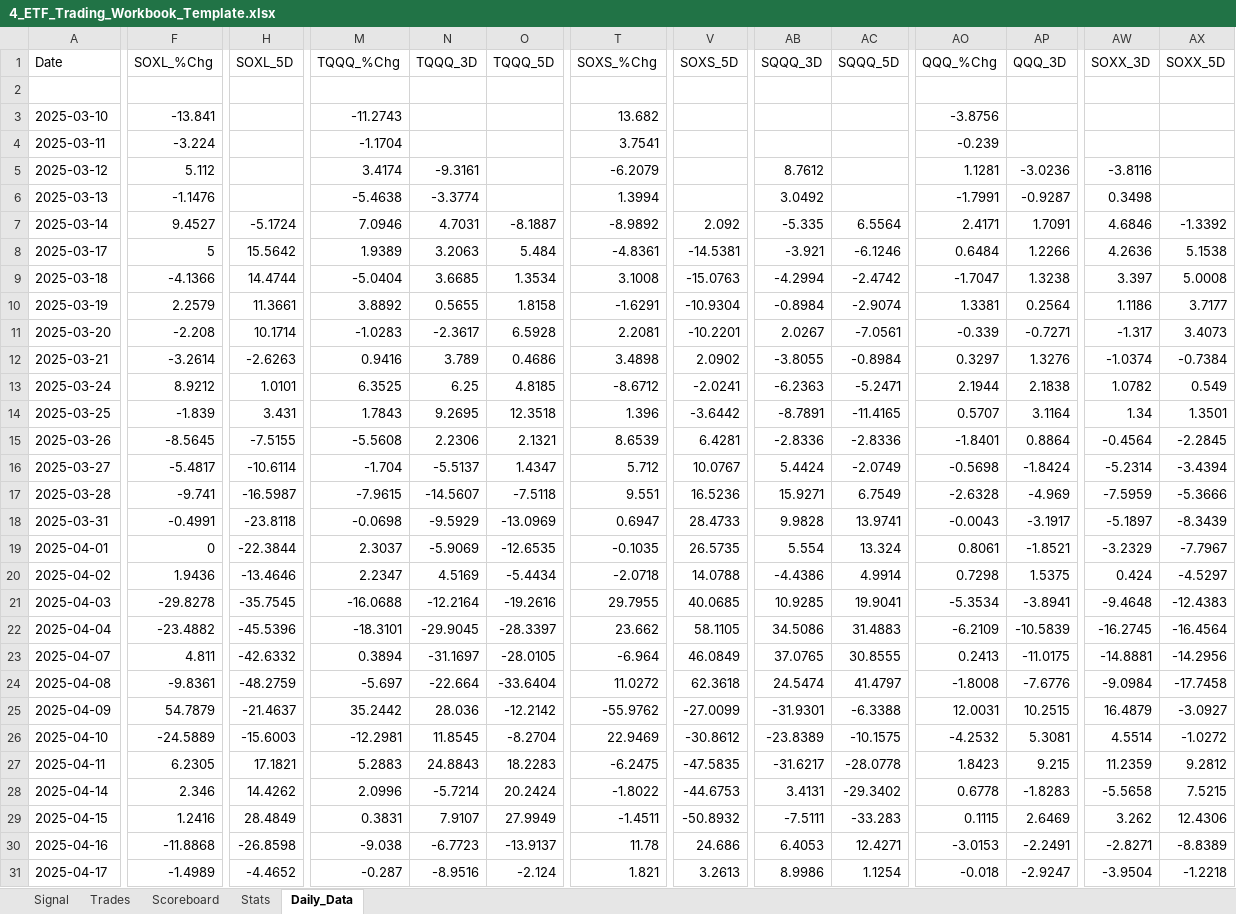
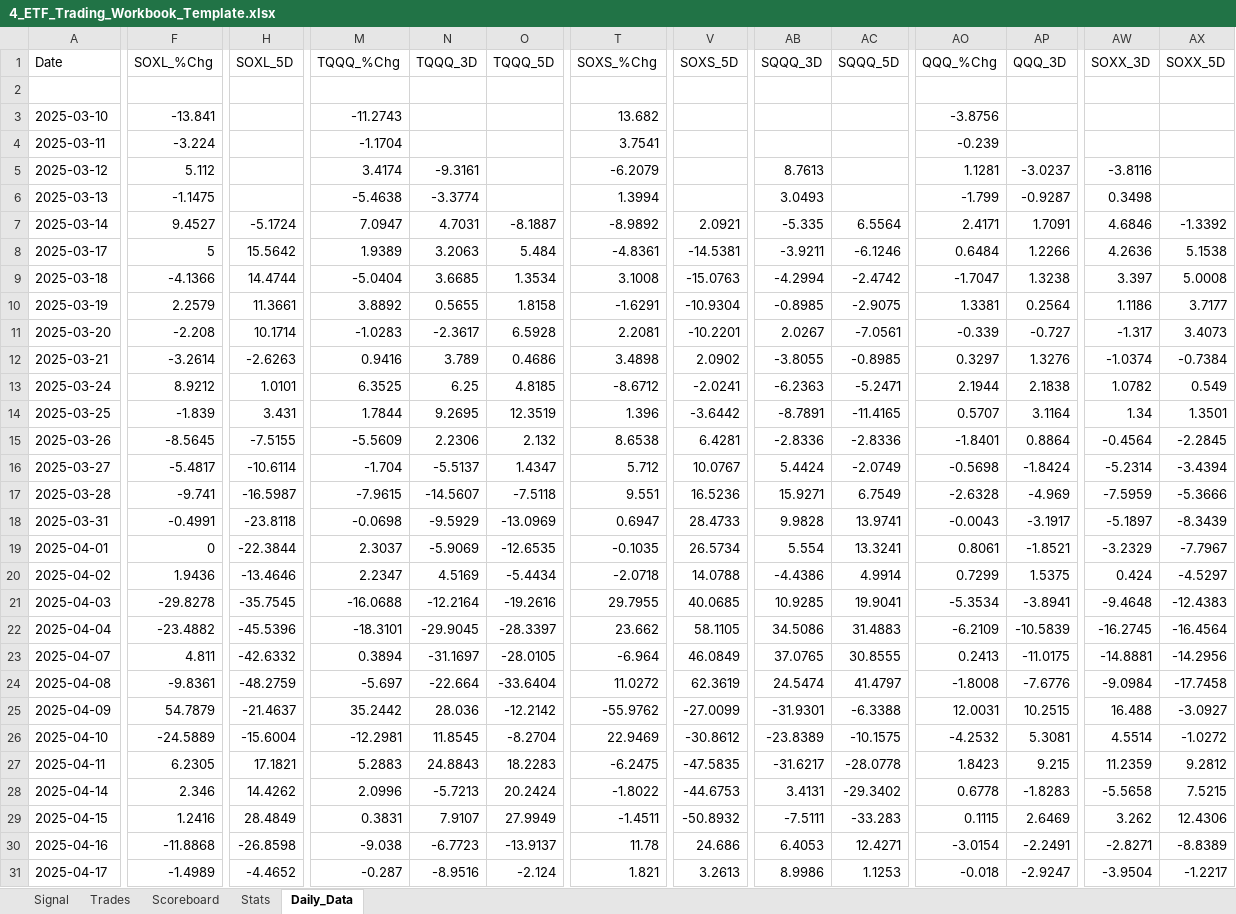
Before and after one commit to mrpink970/4-etf-trading-plan, an Excel workbook: 4_ETF_Trading_Workbook_Template.xlsx, sheet Daily_Data, drawn as a sheet; only a part is shown, gaps mark what is left out; values as stored, in another font and other column widths than the file's, no borders; the diff covers the shown part only; the diff names each change by its address in the sheet, - before the commit and + after, or states it on an @@ line.

```diff
--- a/4_ETF_Trading_Workbook_Template.xlsx (sheet Daily_Data)
+++ b/4_ETF_Trading_Workbook_Template.xlsx (sheet Daily_Data)
-AB5 (SQQQ_3D): 8.7612
+AB5 (SQQQ_3D): 8.7613
-AP5 (QQQ_3D): -3.0236
+AP5 (QQQ_3D): -3.0237
-F6 (SOXL_%Chg): -1.1476
+F6 (SOXL_%Chg): -1.1475
-AB6 (SQQQ_3D): 3.0492
+AB6 (SQQQ_3D): 3.0493
-AO6 (QQQ_%Chg): -1.7991
+AO6 (QQQ_%Chg): -1.799
-M7 (TQQQ_%Chg): 7.0946
+M7 (TQQQ_%Chg): 7.0947
-V7 (SOXS_5D): 2.092
+V7 (SOXS_5D): 2.0921
-AB8 (SQQQ_3D): -3.921
+AB8 (SQQQ_3D): -3.9211
-AB10 (SQQQ_3D): -0.8984
+AB10 (SQQQ_3D): -0.8985
-AC10 (SQQQ_5D): -2.9074
+AC10 (SQQQ_5D): -2.9075
-AP11 (QQQ_3D): -0.7271
+AP11 (QQQ_3D): -0.727
-AC12 (SQQQ_5D): -0.8984
+AC12 (SQQQ_5D): -0.8985
-M14 (TQQQ_%Chg): 1.7843
+M14 (TQQQ_%Chg): 1.7844
-O14 (TQQQ_5D): 12.3518
+O14 (TQQQ_5D): 12.3519
-M15 (TQQQ_%Chg): -5.5608
+M15 (TQQQ_%Chg): -5.5609
-O15 (TQQQ_5D): 2.1321
+O15 (TQQQ_5D): 2.132
-T15 (SOXS_%Chg): 8.6539
+T15 (SOXS_%Chg): 8.6538
-V19 (SOXS_5D): 26.5735
+V19 (SOXS_5D): 26.5734
-AC19 (SQQQ_5D): 13.324
+AC19 (SQQQ_5D): 13.3241
-AO20 (QQQ_%Chg): 0.7298
+AO20 (QQQ_%Chg): 0.7299
-V24 (SOXS_5D): 62.3618
+V24 (SOXS_5D): 62.3619
-AW25 (SOXX_3D): 16.4879
+AW25 (SOXX_3D): 16.488
-H26 (SOXL_5D): -15.6003
+H26 (SOXL_5D): -15.6004
-N28 (TQQQ_3D): -5.7214
+N28 (TQQQ_3D): -5.7213
-AO30 (QQQ_%Chg): -3.0153
+AO30 (QQQ_%Chg): -3.0154
-AC31 (SQQQ_5D): 1.1254
+AC31 (SQQQ_5D): 1.1253
-AX31 (SOXX_5D): -1.2218
+AX31 (SOXX_5D): -1.2217
```
Also changed, not shown: 148 edited cells elsewhere in this sheet.
